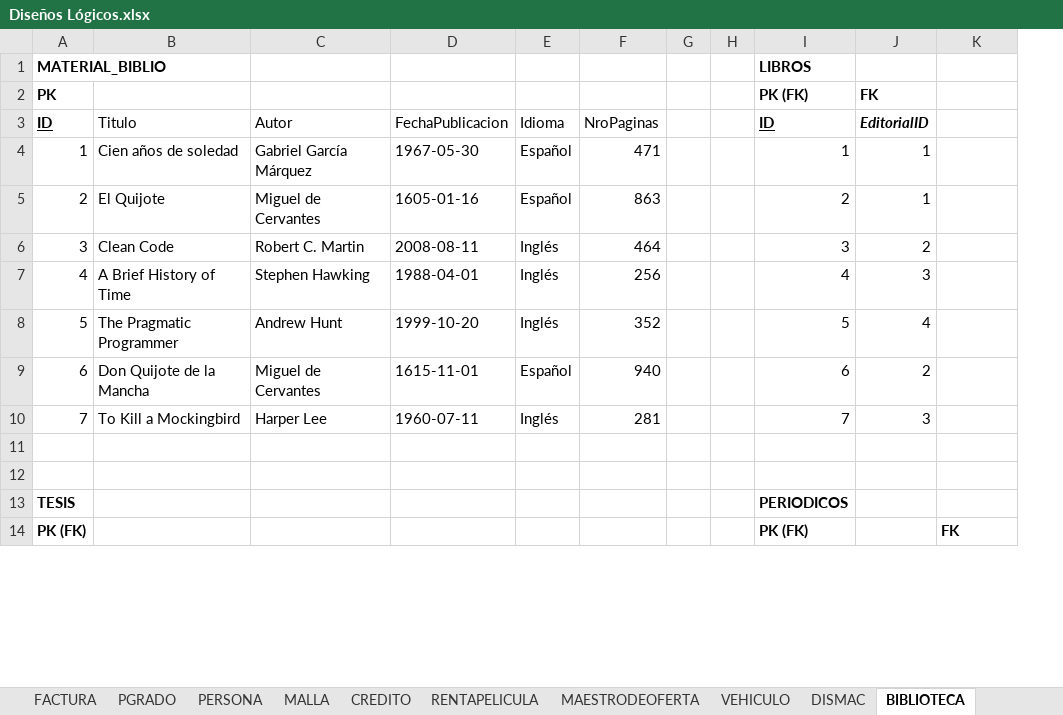
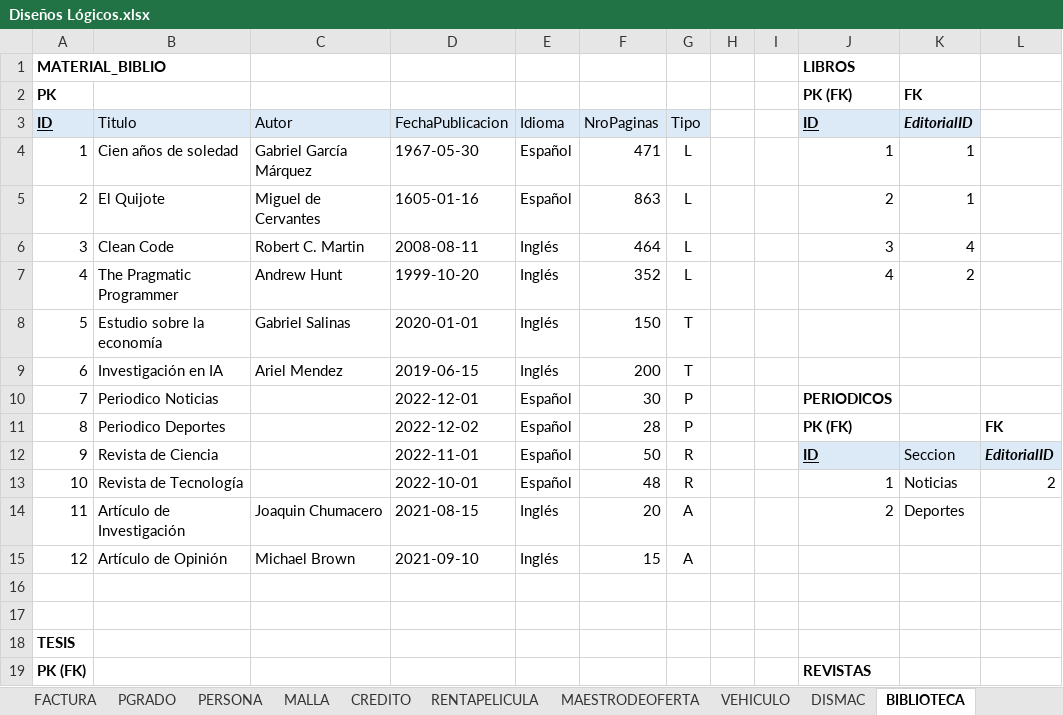
Before and after one commit to Victoroide/databases-1, an Excel workbook: Diseños Lógicos.xlsx, sheet BIBLIOTECA, drawn as a sheet; only a part is shown; values as stored, in another font and other column widths than the file's, no borders; removed rows and columns are numbered as before the commit, all else as after; the diff covers the shown part only; the diff names each change by its address in the sheet, - before the commit and + after, or states it on an @@ line.

```diff
--- a/Diseños Lógicos.xlsx (sheet BIBLIOTECA)
+++ b/Diseños Lógicos.xlsx (sheet BIBLIOTECA)
+column G, rows 3-8: Tipo | L | L | L | L | T
-A3:F3 fill: none
+A3:F3 fill: #DCEAF7
-J3:K3 fill: none
+J3:K3 fill: #DCEAF7
-K6: 2
+K6: 4
-B7: A Brief History of Time
+B7: The Pragmatic Programmer
-C7: Stephen Hawking
+C7: Andrew Hunt
-D7: 1988-04-01
+D7: 1999-10-20
-F7: 256
+F7: 352
-K7: 3
+K7: 2
-B8: The Pragmatic Programmer
+B8: Estudio sobre la economía
-C8: Andrew Hunt
+C8: Gabriel Salinas
-D8: 1999-10-20
+D8: 2020-01-01
-F8: 352
+F8: 150
-J8: 5
+J8: (empty)
-K8: 4
+K8: (empty)
-row 9: 6 | Don Quijote de la Mancha | Miguel de Cervantes | 1615-11-01 | Español | 940 |  |  | 6 | 2
-row 10: 7 | To Kill a Mockingbird | Harper Lee | 1960-07-11 | Inglés | 281 |  |  | 7 | 3
+row 9: 6 | Investigación en IA | Ariel Mendez | 2019-06-15 | Inglés | 200 | T
+row 10: 7 | Periodico Noticias |  | 2022-12-01 | Español | 30 | P |  |  | PERIODICOS
+row 11: 8 | Periodico Deportes |  | 2022-12-02 | Español | 28 | P |  |  | PK (FK) |  | FK
+row 12: 9 | Revista de Ciencia |  | 2022-11-01 | Español | 50 | R |  |  | ID | Seccion | EditorialID
+row 13: 10 | Revista de Tecnología |  | 2022-10-01 | Español | 48 | R |  |  | 1 | Noticias | 2
+row 14: 11 | Artículo de Investigación | Joaquin Chumacero | 2021-08-15 | Inglés | 20 | A |  |  | 2 | Deportes
+row 15: 12 | Artículo de Opinión | Michael Brown | 2021-09-10 | Inglés | 15 | A
-J18: PERIODICOS
+J18: (empty)
-J19: PK (FK)
+J19: REVISTAS
-L19: FK
+L19: (empty)
```
Also changed, not shown: 3 added rows, 13 removed rows, 22 edited cells and cell formats elsewhere in this sheet, 1 other file.
